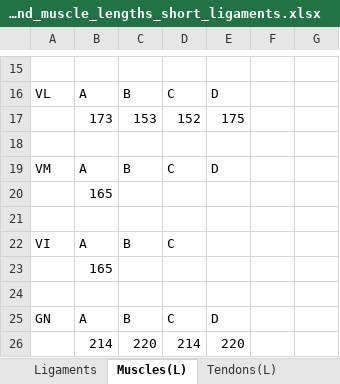
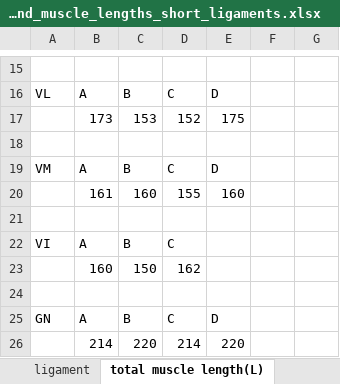
Before and after one commit to ngh2780/Hoshiramu_robot, an Excel workbook: muscle_length_determination/ligament_and_muscle_lengths_short_ligaments.xlsx, sheet total muscle length(L), drawn as a sheet; only a part is shown, gaps mark what is left out; values as stored, in another font and other column widths than the file's, no borders; removed rows and columns are numbered as before the commit, all else as after; the diff names each change by its address in the sheet, - before the commit and + after, or states it on an @@ line.

Commit message:
updated lengths

```diff
--- a/muscle_length_determination/ligament_and_muscle_lengths_short_ligaments.xlsx (sheet total muscle length(L))
+++ b/muscle_length_determination/ligament_and_muscle_lengths_short_ligaments.xlsx (sheet total muscle length(L))
-sheet tab: Ligaments
+sheet tab: ligament
-sheet tab: Muscles(L)
+sheet tab: total muscle length(L)
-row 20:  | 165
+row 20:  | 161 | 160 | 155 | 160
-row 23:  | 165
+row 23:  | 160 | 150 | 162
```
Also changed, not shown: other sheet tabs, muscle_length_determination/ligament_and_muscle_lengths.xlsx, 47 other files.
